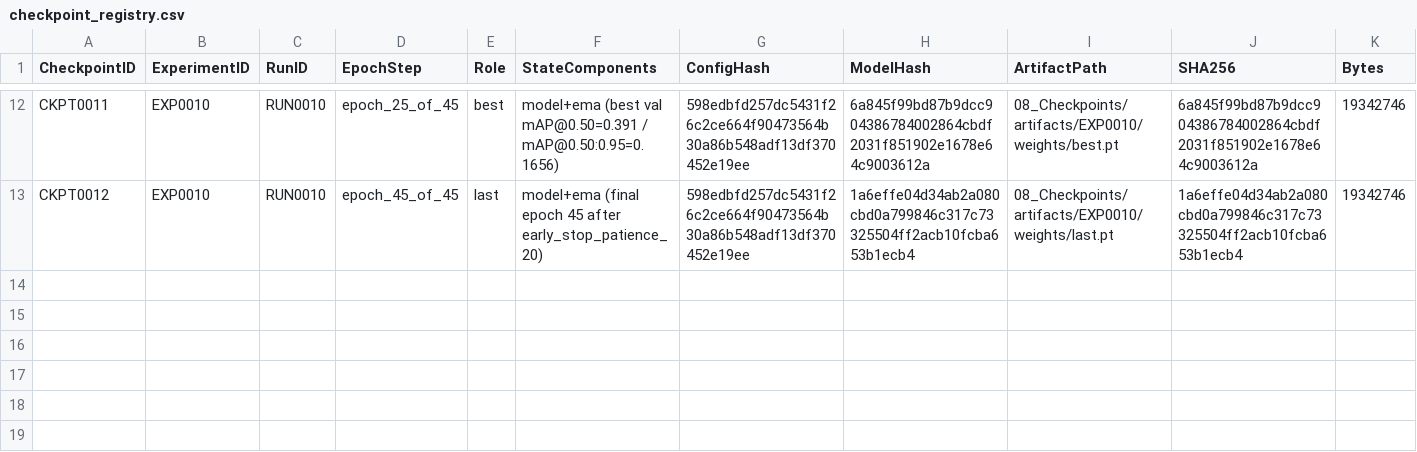
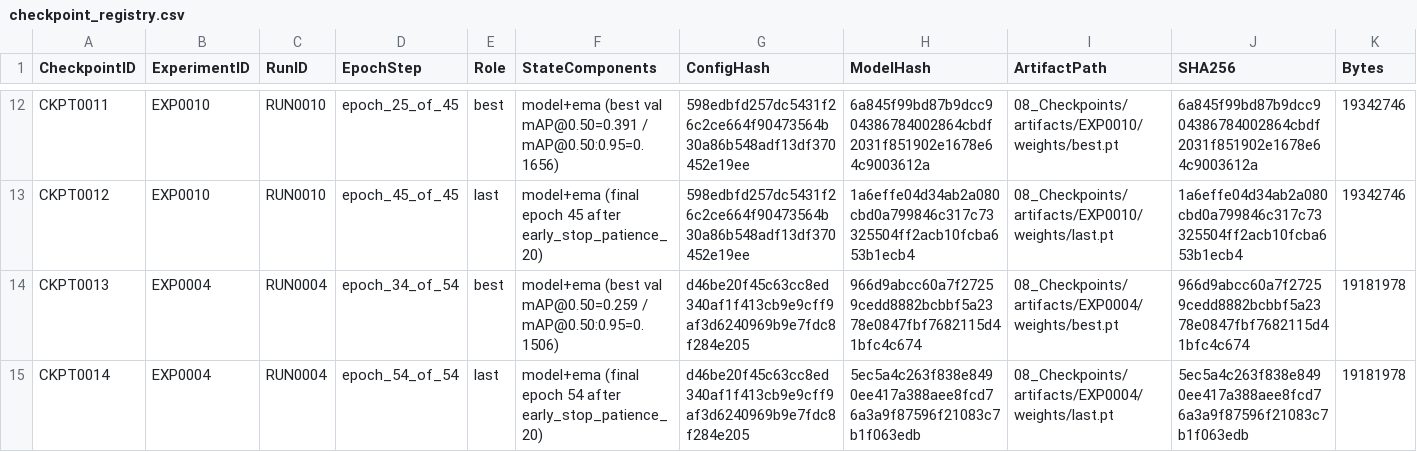
Before and after one commit to akhtaruzzamananik/Thesis-for-Defense, a CSV file: 08_Checkpoints/checkpoint_registry.csv, drawn as a sheet; only a part is shown, gaps mark what is left out; rows hold the shown columns only; the diff names each change by its address in the sheet, - before the commit and + after, or states it on an @@ line.

Commit message:
STEP-030 ingest EXP0004 Dhaka BD YOLO11s G10 PASS (MODEL0006 val mAP50=0.259 / Impacted=0.713)

```diff
--- a/08_Checkpoints/checkpoint_registry.csv
+++ b/08_Checkpoints/checkpoint_registry.csv
+row 14: CKPT0013 | EXP0004 | RUN0004 | epoch_34_of_54 | best | model+ema (best val mAP@0.50=0.259 / mAP@0.50:0.95=0.1506) | d46be20f45c63cc8ed340af1f413cb9e9cff9af3d6240969b9e7fdc8f284e205 | 966d9abcc60a7f27259cedd8882bcbbf5a2378e0847fbf7682115d41bfc4c674 | 08_Checkpoints/artifacts/EXP0004/weights/best.pt | 966d9abcc60a7f27259cedd8882bcbbf5a2378e0847fbf7682115d41bfc4c674 | 19181978
+row 15: CKPT0014 | EXP0004 | RUN0004 | epoch_54_of_54 | last | model+ema (final epoch 54 after early_stop_patience_20) | d46be20f45c63cc8ed340af1f413cb9e9cff9af3d6240969b9e7fdc8f284e205 | 5ec5a4c263f838e8490ee417a388aee8fcd76a3a9f87596f21083c7b1f063edb | 08_Checkpoints/artifacts/EXP0004/weights/last.pt | 5ec5a4c263f838e8490ee417a388aee8fcd76a3a9f87596f21083c7b1f063edb | 19181978
```
Also changed, not shown: 06_Models/model_registry.csv, 07_Experiments/experiment_registry.csv, 6 other files.
